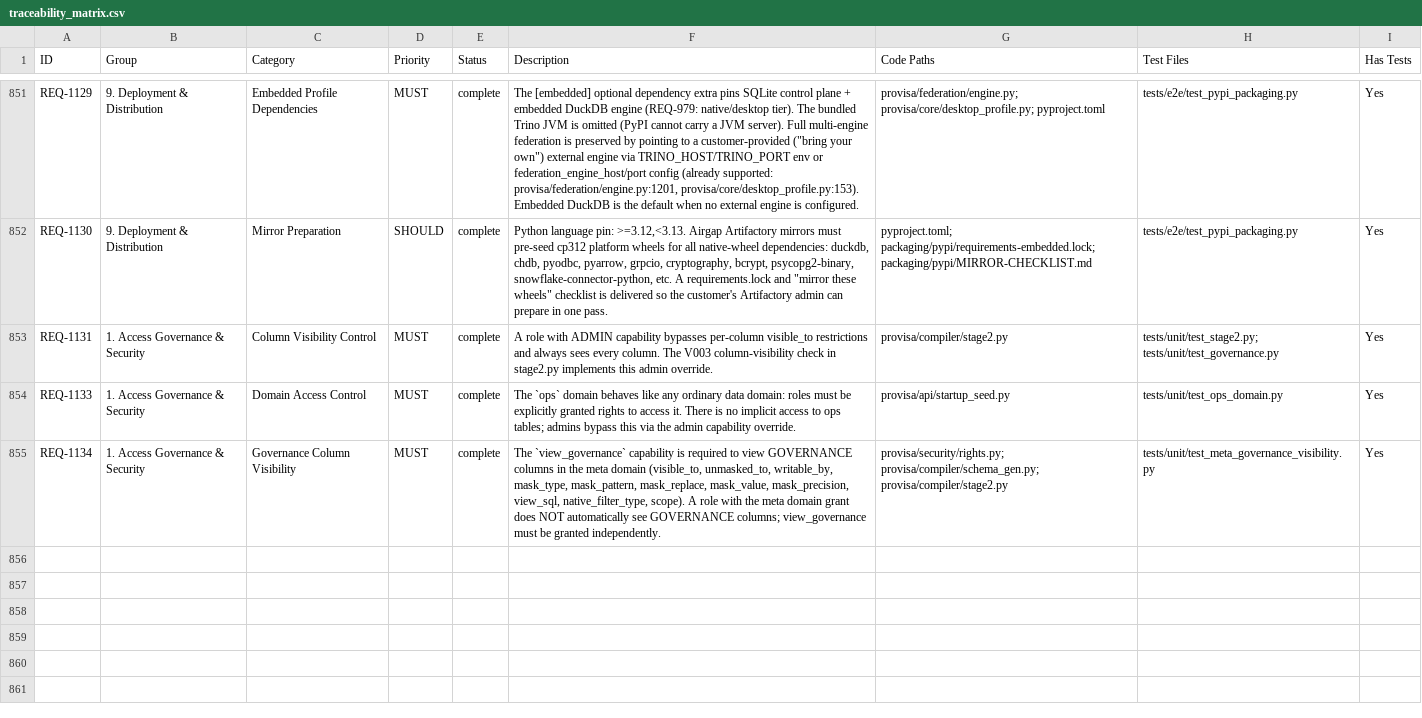
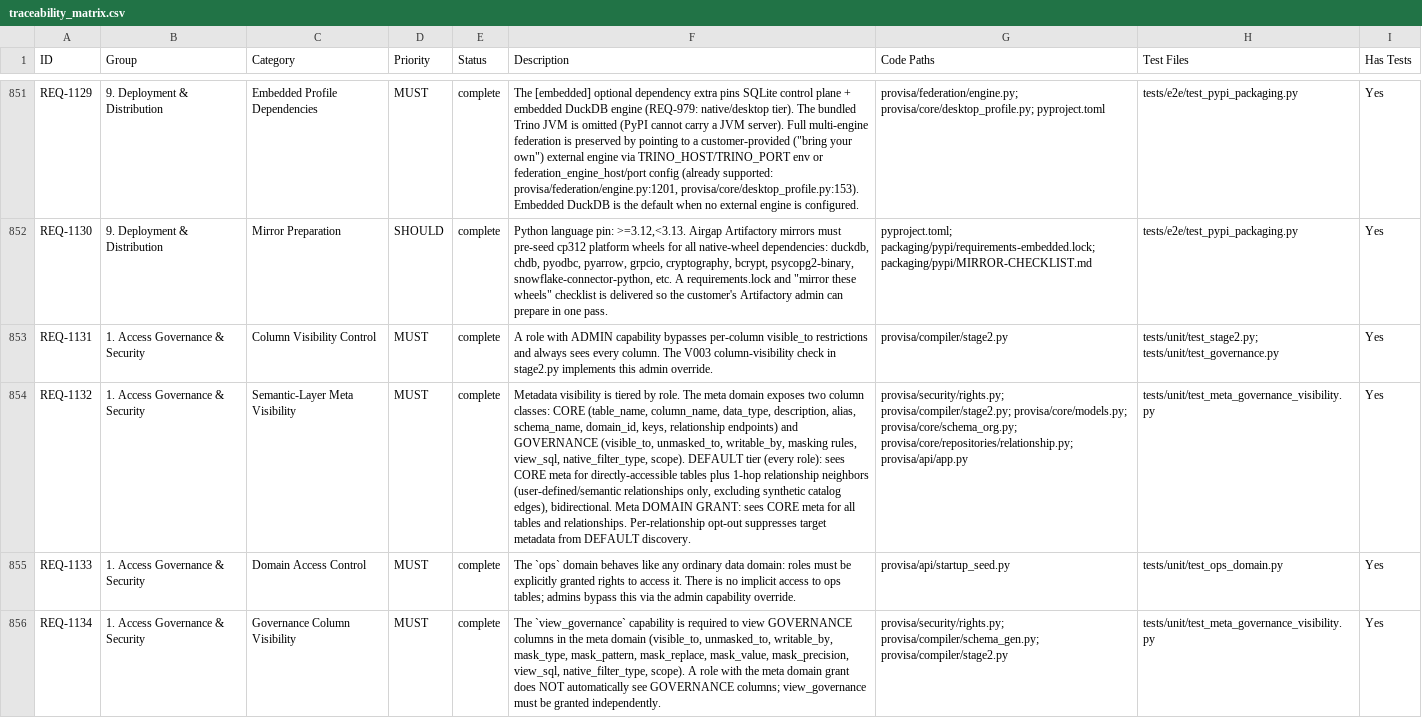
Before and after one commit to kenstott/provisa, a CSV file: docs/exports/traceability_matrix.csv, drawn as a sheet; only a part is shown, gaps mark what is left out; the diff covers the shown part only; the diff names each change by its address in the sheet, - before the commit and + after, or states it on an @@ line.

```diff
--- a/docs/exports/traceability_matrix.csv
+++ b/docs/exports/traceability_matrix.csv
+row 854: REQ-1132 | 1. Access Governance & Security | Semantic-Layer Meta Visibility | MUST | complete | Metadata visibility is tiered by role. The meta domain exposes two column classes: CORE (table_name, column_name, data_type, description, alias, schema_name, domain_id, keys, relationship endpoints) and GOVERNANCE (visible_to, unmasked_to, writable_by, masking rules, view_sql, native_filter_type, scope). DEFAULT tier (every role): sees CORE meta for directly-accessible tables plus 1-hop relationship neighbors (user-defined/semantic relationships only, excluding synthetic catalog edges), bidirectional. Meta DOMAIN GRANT: sees CORE meta for all tables and relationships. Per-relationship opt-out suppresses target metadata from DEFAULT discovery. | provisa/security/rights.py; provisa/compiler/stage2.py; provisa/core/models.py; provisa/core/schema_org.py; provisa/core/repositories/relationship.py; provisa/api/app.py | tests/unit/test_meta_governance_visibility.py | Yes
```
Also changed, not shown: 1 added row and 6 edited cells elsewhere in this file, docs/exports/feature_matrix.csv, 38 other files.
